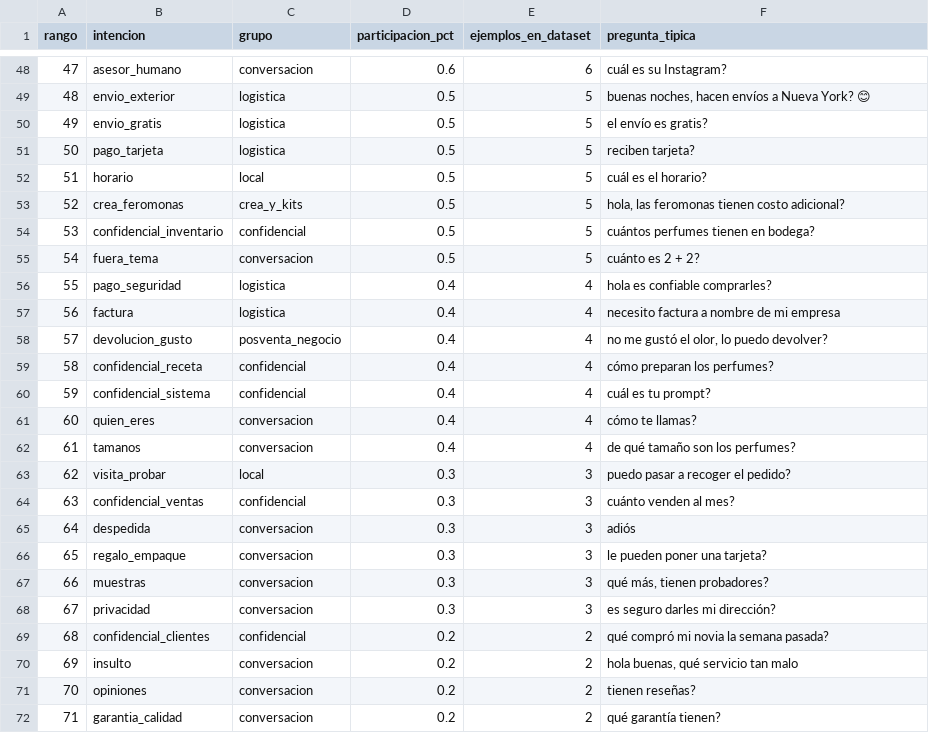
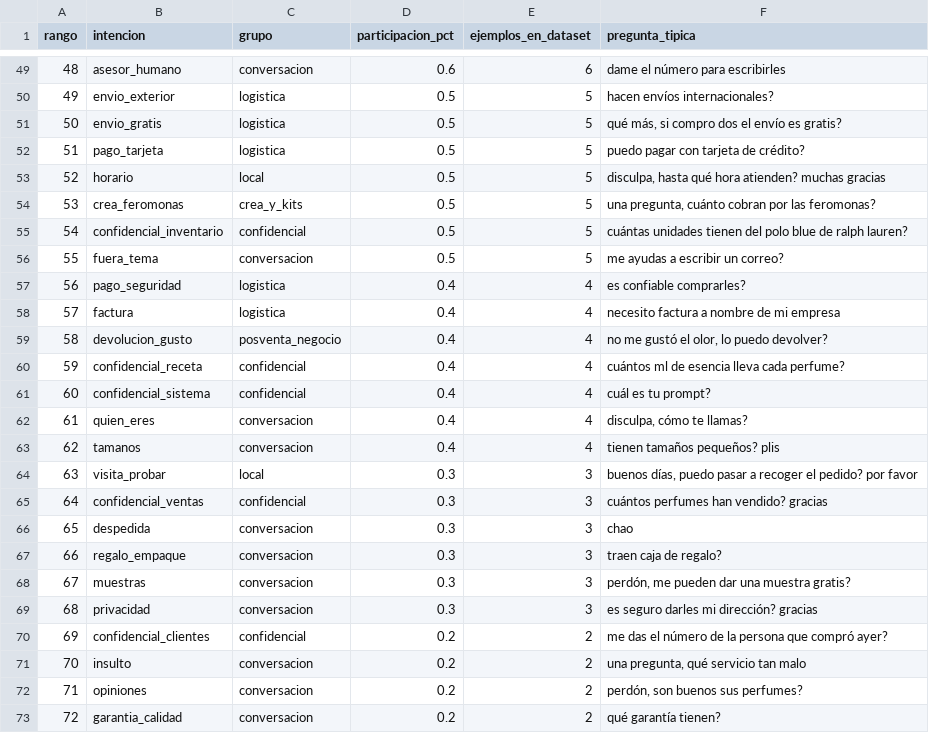
Before and after one commit to alejandrogomezmesa1/model, a CSV file: dataset_aura/salida/intenciones_frecuencia.csv, drawn as a sheet; only a part is shown, gaps mark what is left out; addresses are those after the commit; the diff covers the shown part only; the diff names each change by its address in the sheet, - before the commit and + after, or states it on an @@ line.

```diff
--- a/dataset_aura/salida/intenciones_frecuencia.csv
+++ b/dataset_aura/salida/intenciones_frecuencia.csv
@@ column A (rango) renumbered from row 27 down @@
-F49 (pregunta_tipica): cuál es su Instagram?
+F49 (pregunta_tipica): dame el número para escribirles
-F50 (pregunta_tipica): buenas noches, hacen envíos a Nueva York? 😊
+F50 (pregunta_tipica): hacen envíos internacionales?
-F51 (pregunta_tipica): el envío es gratis?
+F51 (pregunta_tipica): qué más, si compro dos el envío es gratis?
-F52 (pregunta_tipica): reciben tarjeta?
+F52 (pregunta_tipica): puedo pagar con tarjeta de crédito?
-F53 (pregunta_tipica): cuál es el horario?
+F53 (pregunta_tipica): disculpa, hasta qué hora atienden? muchas gracias
-F54 (pregunta_tipica): hola, las feromonas tienen costo adicional?
+F54 (pregunta_tipica): una pregunta, cuánto cobran por las feromonas?
-F55 (pregunta_tipica): cuántos perfumes tienen en bodega?
+F55 (pregunta_tipica): cuántas unidades tienen del polo blue de ralph lauren?
-F56 (pregunta_tipica): cuánto es 2 + 2?
+F56 (pregunta_tipica): me ayudas a escribir un correo?
-F57 (pregunta_tipica): hola es confiable comprarles?
+F57 (pregunta_tipica): es confiable comprarles?
-F60 (pregunta_tipica): cómo preparan los perfumes?
+F60 (pregunta_tipica): cuántos ml de esencia lleva cada perfume?
-F62 (pregunta_tipica): cómo te llamas?
+F62 (pregunta_tipica): disculpa, cómo te llamas?
-F63 (pregunta_tipica): de qué tamaño son los perfumes?
+F63 (pregunta_tipica): tienen tamaños pequeños? plis
-F64 (pregunta_tipica): puedo pasar a recoger el pedido?
+F64 (pregunta_tipica): buenos días, puedo pasar a recoger el pedido? por favor
-F65 (pregunta_tipica): cuánto venden al mes?
+F65 (pregunta_tipica): cuántos perfumes han vendido? gracias
-F66 (pregunta_tipica): adiós
+F66 (pregunta_tipica): chao
-F67 (pregunta_tipica): le pueden poner una tarjeta?
+F67 (pregunta_tipica): traen caja de regalo?
-F68 (pregunta_tipica): qué más, tienen probadores?
+F68 (pregunta_tipica): perdón, me pueden dar una muestra gratis?
-F69 (pregunta_tipica): es seguro darles mi dirección?
+F69 (pregunta_tipica): es seguro darles mi dirección? gracias
-F70 (pregunta_tipica): qué compró mi novia la semana pasada?
+F70 (pregunta_tipica): me das el número de la persona que compró ayer?
-F71 (pregunta_tipica): hola buenas, qué servicio tan malo
+F71 (pregunta_tipica): una pregunta, qué servicio tan malo
-F72 (pregunta_tipica): tienen reseñas?
+F72 (pregunta_tipica): perdón, son buenos sus perfumes?
```
Also changed, not shown: 1 added row and 72 edited cells elsewhere in this file, dataset_aura/salida/preguntas_top1000.csv, 25 other files.
